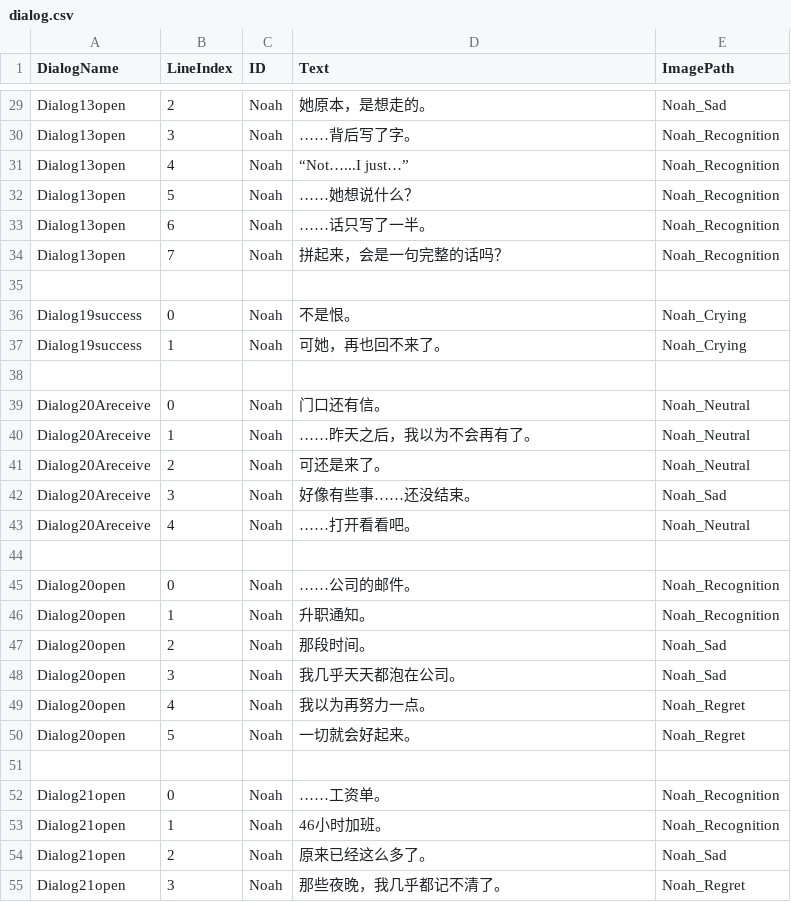
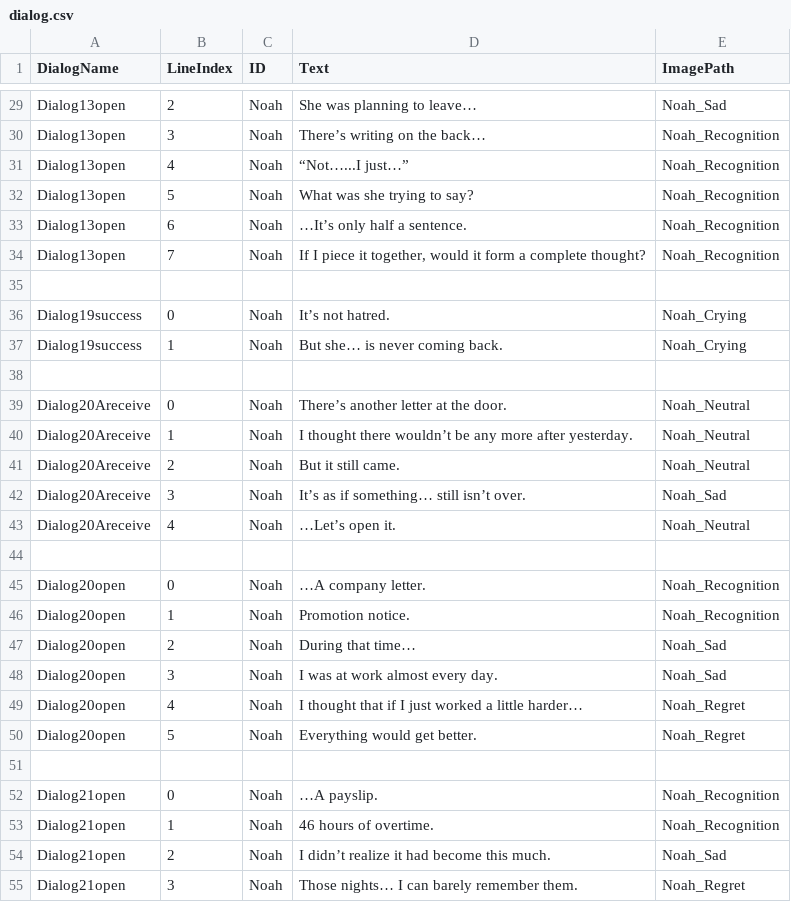
Before and after one commit to XXXfisher/Bird, a CSV file: Assets/Dialog/dialog.csv, drawn as a sheet; only a part is shown, gaps mark what is left out; the diff covers the shown part only; the diff names each change by its address in the sheet, - before the commit and + after, or states it on an @@ line.

```diff
--- a/Assets/Dialog/dialog.csv
+++ b/Assets/Dialog/dialog.csv
-D29 (Text): 她原本，是想走的。
+D29 (Text): She was planning to leave…
-D30 (Text): ……背后写了字。
+D30 (Text): There’s writing on the back…
-D32 (Text): ……她想说什么？
+D32 (Text): What was she trying to say?
-D33 (Text): ……话只写了一半。
+D33 (Text): …It’s only half a sentence.
-D34 (Text): 拼起来，会是一句完整的话吗？
+D34 (Text): If I piece it together, would it form a complete thought?
-D36 (Text): 不是恨。
+D36 (Text): It’s not hatred.
-D37 (Text): 可她，再也回不来了。
+D37 (Text): But she… is never coming back.
-D39 (Text): 门口还有信。
+D39 (Text): There’s another letter at the door.
-D40 (Text): ……昨天之后，我以为不会再有了。
+D40 (Text): I thought there wouldn’t be any more after yesterday.
-D41 (Text): 可还是来了。
+D41 (Text): But it still came.
-D42 (Text): 好像有些事……还没结束。
+D42 (Text): It’s as if something… still isn’t over.
-D43 (Text): ……打开看看吧。
+D43 (Text): …Let’s open it.
-D45 (Text): ……公司的邮件。
+D45 (Text): …A company letter.
-D46 (Text): 升职通知。
+D46 (Text): Promotion notice.
-D47 (Text): 那段时间。
+D47 (Text): During that time…
-D48 (Text): 我几乎天天都泡在公司。
+D48 (Text): I was at work almost every day.
-D49 (Text): 我以为再努力一点。
+D49 (Text): I thought that if I just worked a little harder…
-D50 (Text): 一切就会好起来。
+D50 (Text): Everything would get better.
-D52 (Text): ……工资单。
+D52 (Text): …A payslip.
-D53 (Text): 46小时加班。
+D53 (Text): 46 hours of overtime.
-D54 (Text): 原来已经这么多了。
+D54 (Text): I didn’t realize it had become this much.
-D55 (Text): 那些夜晚，我几乎都记不清了。
+D55 (Text): Those nights… I can barely remember them.
```
Also changed, not shown: 95 edited cells elsewhere in this file, 44 other files.
